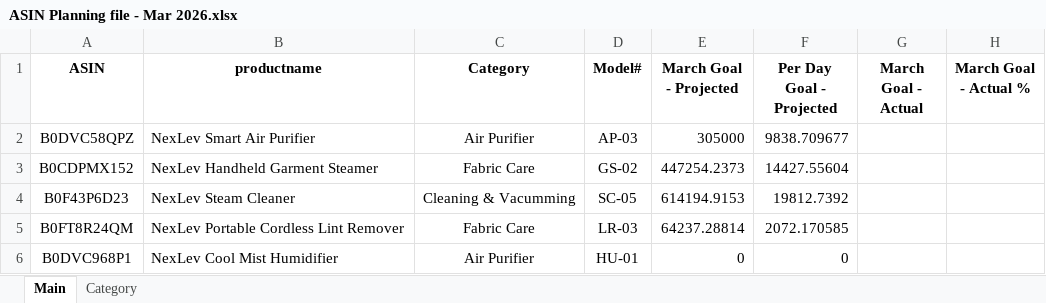
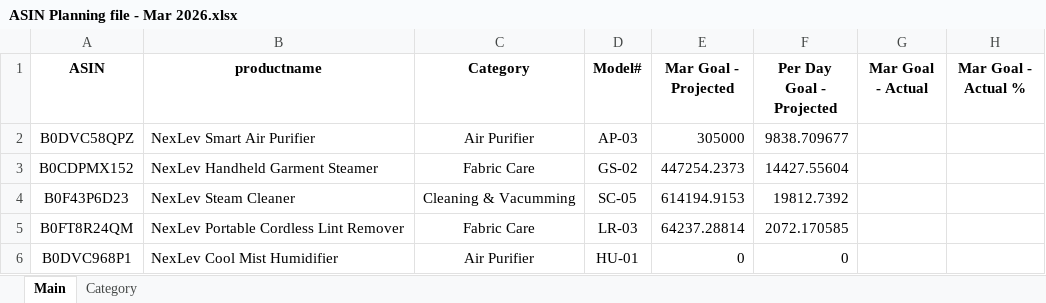
Before and after one commit to nitesh-lang/nexlev-sales-dashboard-v2, an Excel workbook: data/planning/ASIN Planning file - Mar 2026.xlsx, sheet Main, drawn as a sheet; only a part is shown; values as stored, in another font and other column widths than the file's, no borders; conditional formats not drawn; the diff names each change by its address in the sheet, - before the commit and + after, or states it on an @@ line.

Commit message:
Update ASIN planning data March 2026

```diff
--- a/data/planning/ASIN Planning file - Mar 2026.xlsx (sheet Main)
+++ b/data/planning/ASIN Planning file - Mar 2026.xlsx (sheet Main)
-E1: March Goal - Projected
+E1: Mar Goal - Projected
-G1: March Goal - Actual
+G1: Mar Goal - Actual
-H1: March Goal - Actual %
+H1: Mar Goal - Actual %
```
Also changed, not shown: sheet Category.
